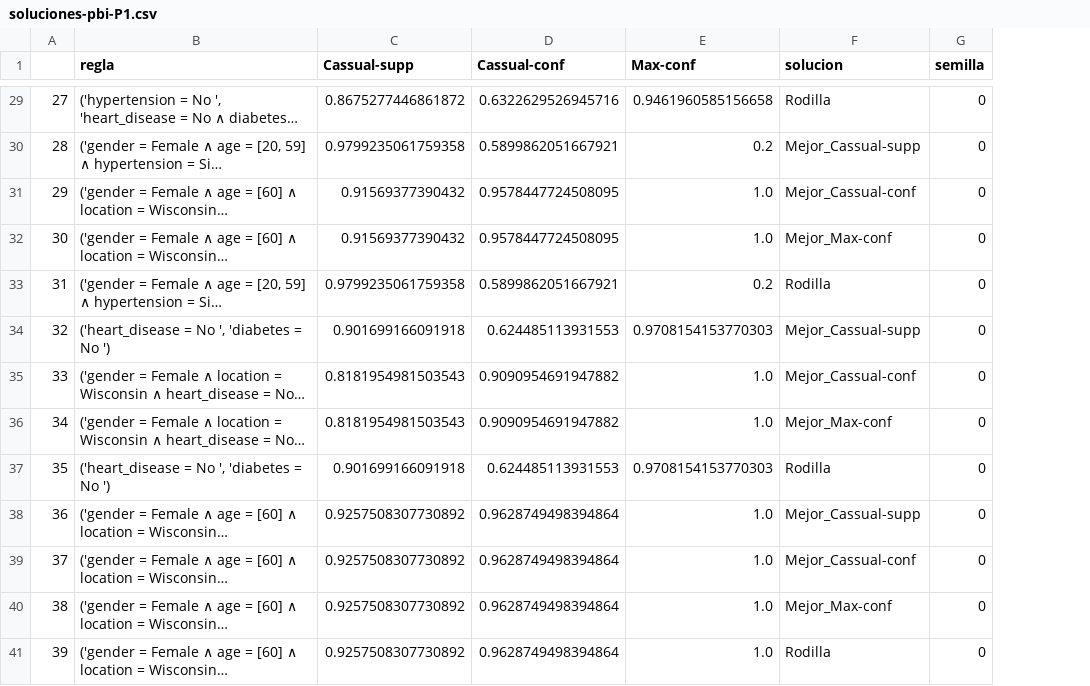
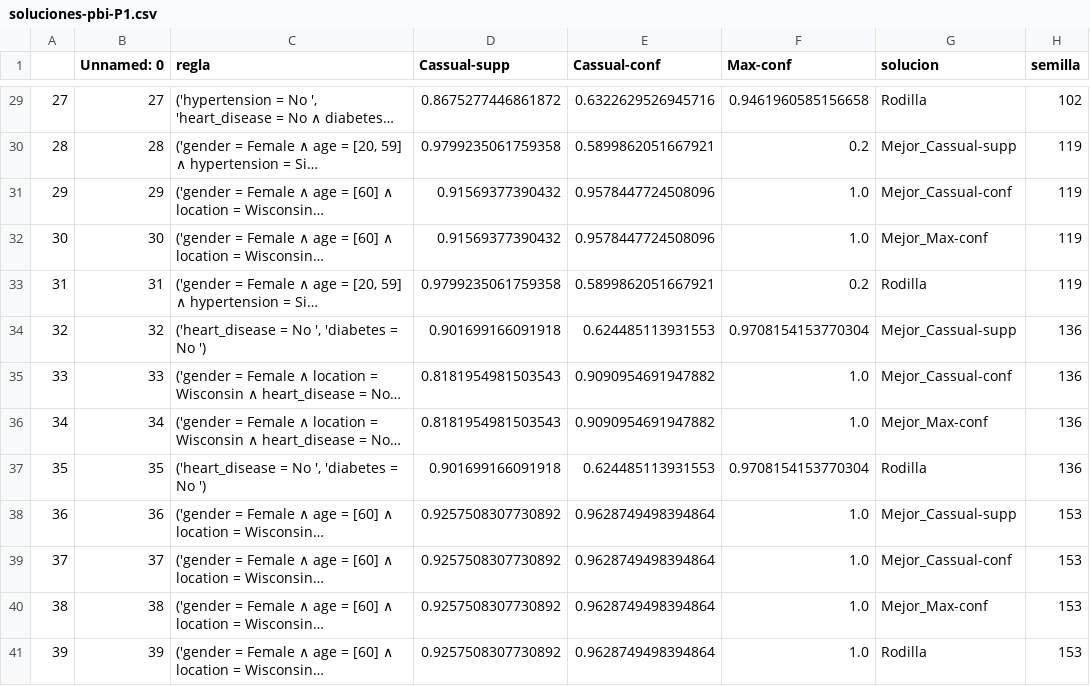
Before and after one commit to JoseFloreano/P3T_BIO_MOEAD, a CSV file: pbi/soluciones-pbi-P1.csv, drawn as a sheet; only a part is shown, gaps mark what is left out; long unchanged cells end in …; addresses are those after the commit; the diff covers the shown part only; the diff names each change by its address in the sheet, - before the commit and + after, or states it on an @@ line.

Commit message:
Pruebas Semillas

```diff
--- a/pbi/soluciones-pbi-P1.csv
+++ b/pbi/soluciones-pbi-P1.csv
+column B (Unnamed: 0), rows 29-41: 27 | 28 | 29 | 30 | 31 | 32 | 33 | 34 | 35 | 36 | 37 | 38 | 39
-H29 (semilla): 0
+H29 (semilla): 102
-H30:H33 (semilla): 0
+H30:H33 (semilla): 119
-E31:E32 (Cassual-conf): 0.9578447724508095
+E31:E32 (Cassual-conf): 0.9578447724508096
-F34 (Max-conf): 0.9708154153770303
+F34 (Max-conf): 0.9708154153770304
-H34:H37 (semilla): 0
+H34:H37 (semilla): 136
-F37 (Max-conf): 0.9708154153770303
+F37 (Max-conf): 0.9708154153770304
-H38:H41 (semilla): 0
+H38:H41 (semilla): 153
```
Also changed, not shown: 35 edited cells elsewhere in this file, tchebycheff/soluciones-tchebycheff-P1.csv, weighted_sum/soluciones-weighted_sum-P1.csv, 1 other file.
